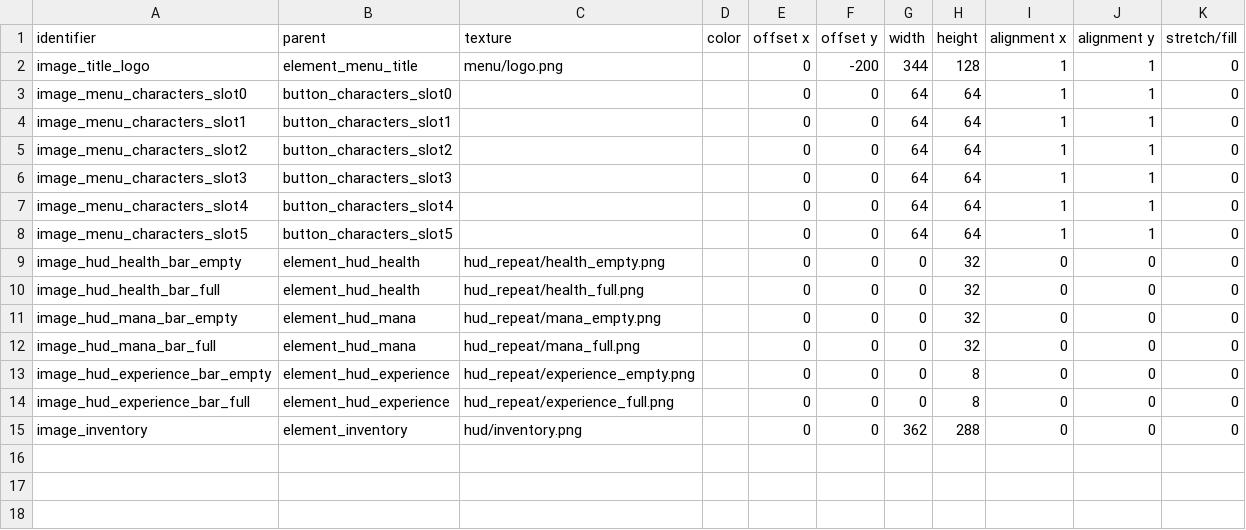
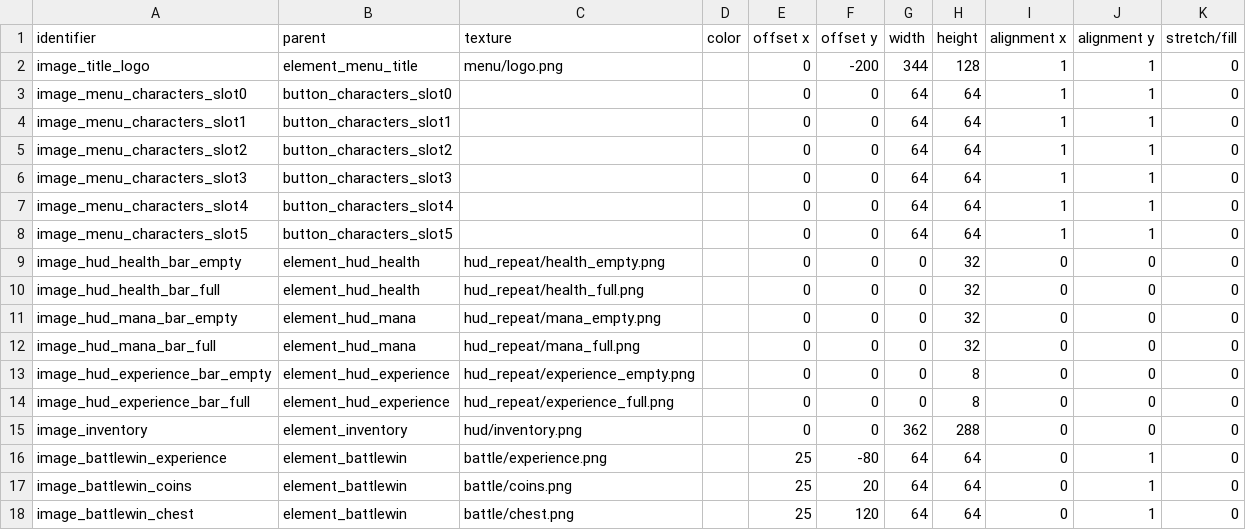
Before and after one commit to jazztickets/choria, a TSV file: working/tables/ui/images.tsv, drawn as a sheet; the diff names each change by its address in the sheet, - before the commit and + after, or states it on an @@ line.

```diff
--- a/working/tables/ui/images.tsv
+++ b/working/tables/ui/images.tsv
+row 16: image_battlewin_experience | element_battlewin | battle/experience.png |  | 25 | -80 | 64 | 64 | 0 | 1 | 0
+row 17: image_battlewin_coins | element_battlewin | battle/coins.png |  | 25 | 20 | 64 | 64 | 0 | 1 | 0
+row 18: image_battlewin_chest | element_battlewin | battle/chest.png |  | 25 | 120 | 64 | 64 | 0 | 1 | 0
```
Also changed, not shown: working/tables/ui/elements.tsv, working/tables/ui/labels.tsv, 2 other files.
